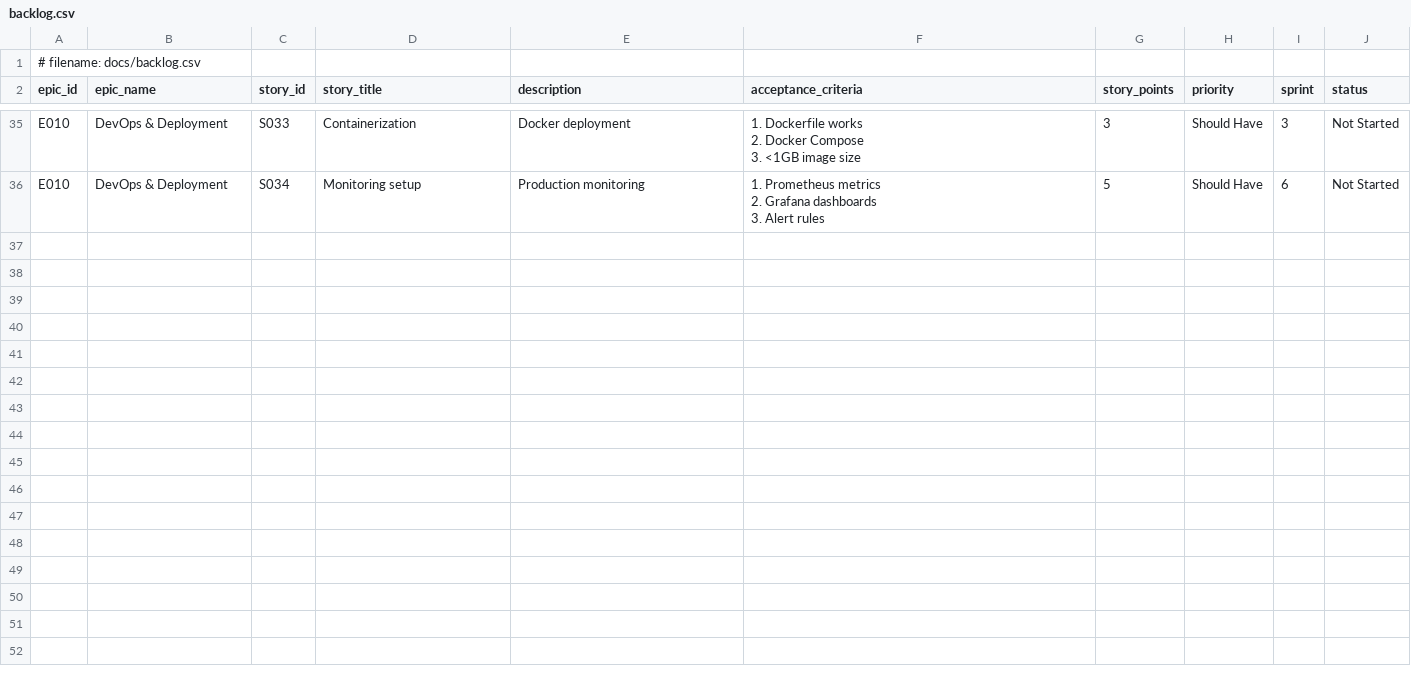
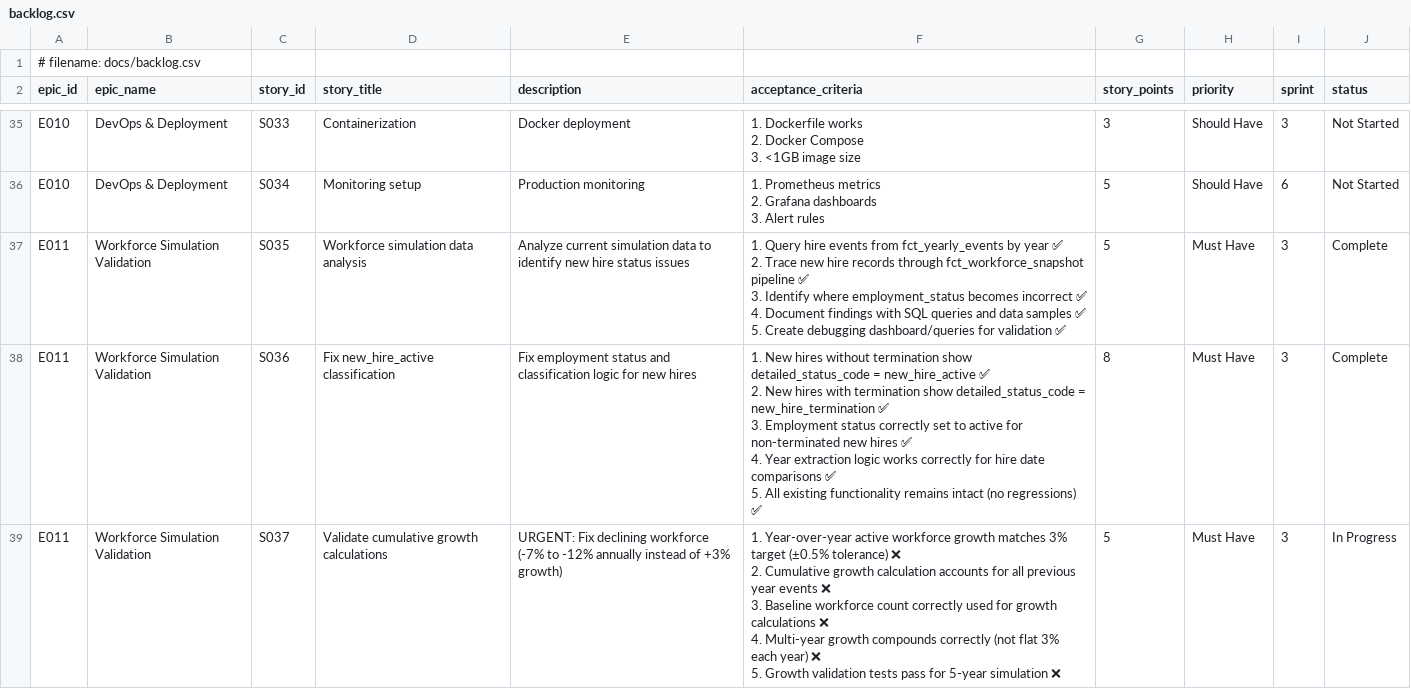
Before and after one commit to crzyc98/planwise_navigator, a CSV file: docs/backlog.csv, drawn as a sheet; only a part is shown, gaps mark what is left out; ↵ is a line break in a cell; the diff covers the shown part only; the diff names each change by its address in the sheet, - before the commit and + after, or states it on an @@ line.

```diff
--- a/docs/backlog.csv
+++ b/docs/backlog.csv
+row 37: E011 | Workforce Simulation Validation | S035 | Workforce simulation data analysis | Analyze current simulation data to identify new hire status issues | 1. Query hire events from fct_yearly_events by year ✅ ↵ 2. Trace new hire records through fct_workforce_snapshot pipeline ✅ ↵ 3. Identify where employment_status becomes incorrect ✅ ↵ 4. Document findings with SQL queries and data samples ✅ ↵ 5. Create debugging dashboard/queries for validation ✅ | 5 | Must Have | 3 | Complete
+row 38: E011 | Workforce Simulation Validation | S036 | Fix new_hire_active classification | Fix employment status and classification logic for new hires | 1. New hires without termination show detailed_status_code = new_hire_active ✅ ↵ 2. New hires with termination show detailed_status_code = new_hire_termination ✅ ↵ 3. Employment status correctly set to active for non-terminated new hires ✅ ↵ 4. Year extraction logic works correctly for hire date comparisons ✅ ↵ 5. All existing functionality remains intact (no regressions) ✅ | 8 | Must Have | 3 | Complete
+row 39: E011 | Workforce Simulation Validation | S037 | Validate cumulative growth calculations | URGENT: Fix declining workforce (-7% to -12% annually instead of +3% growth) | 1. Year-over-year active workforce growth matches 3% target (±0.5% tolerance) ❌ ↵ 2. Cumulative growth calculation accounts for all previous year events ❌ ↵ 3. Baseline workforce count correctly used for growth calculations ❌ ↵ 4. Multi-year growth compounds correctly (not flat 3% each year) ❌ ↵ 5. Growth validation tests pass for 5-year simulation ❌ | 5 | Must Have | 3 | In Progress
```
Also changed, not shown: 3 added rows elsewhere in this file, 11 other files.
